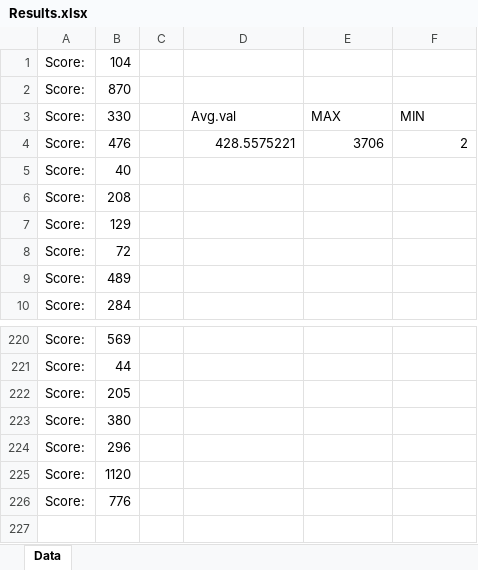
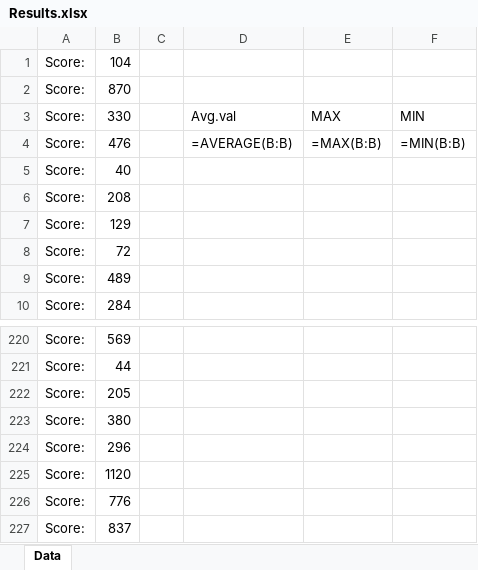
Before and after one commit to KroSheChKa/BasketBot, an Excel workbook: Results.xlsx, sheet Data, drawn as a sheet; only a part is shown, gaps mark what is left out; values as stored, in another font and other column widths than the file's, no borders; formulas without a stored value are shown as written; the diff names each change by its address in the sheet, - before the commit and + after, or states it on an @@ line.

```diff
--- a/Results.xlsx (sheet Data)
+++ b/Results.xlsx (sheet Data)
-D4: 428.5575221
+D4: =AVERAGE(B:B)
-E4: 3706
+E4: =MAX(B:B)
-F4: 2
+F4: =MIN(B:B)
+row 227: Score: | 837
```
Also changed, not shown: 7 other files.
